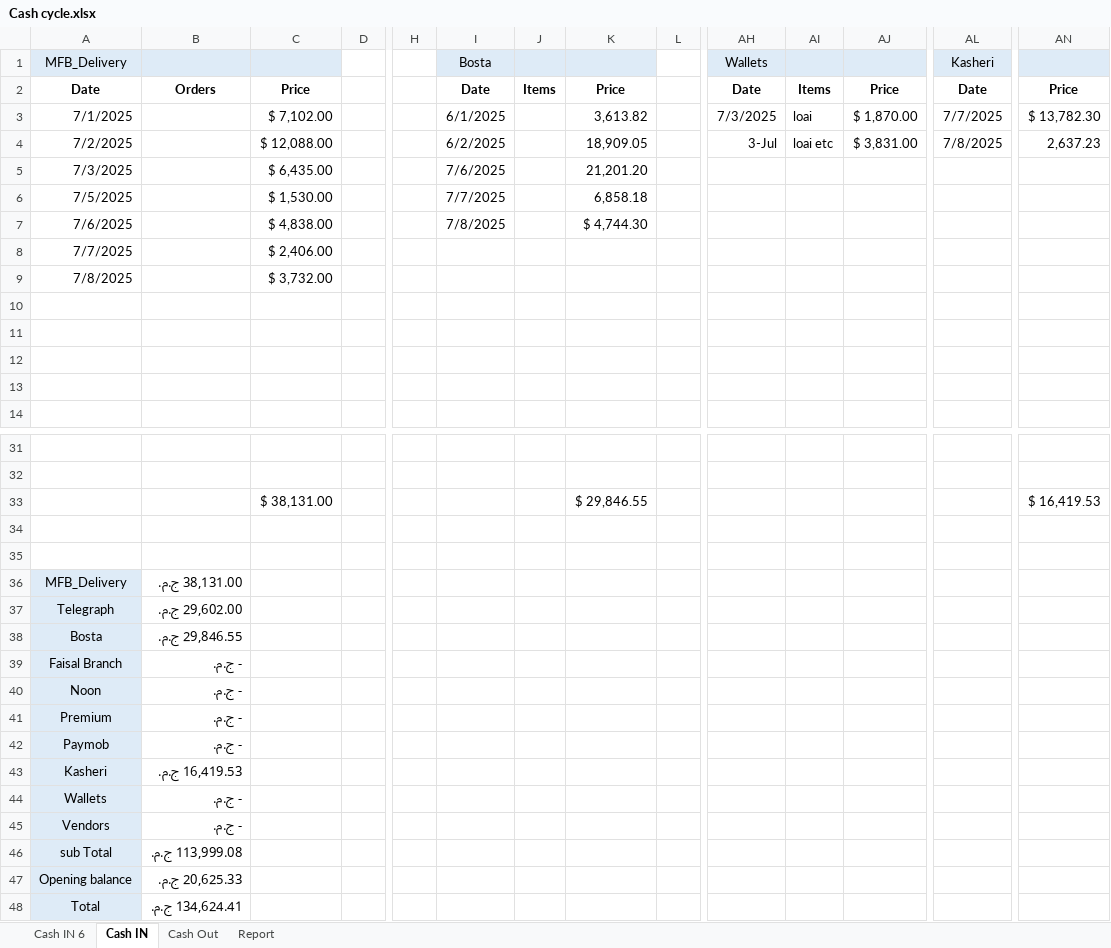
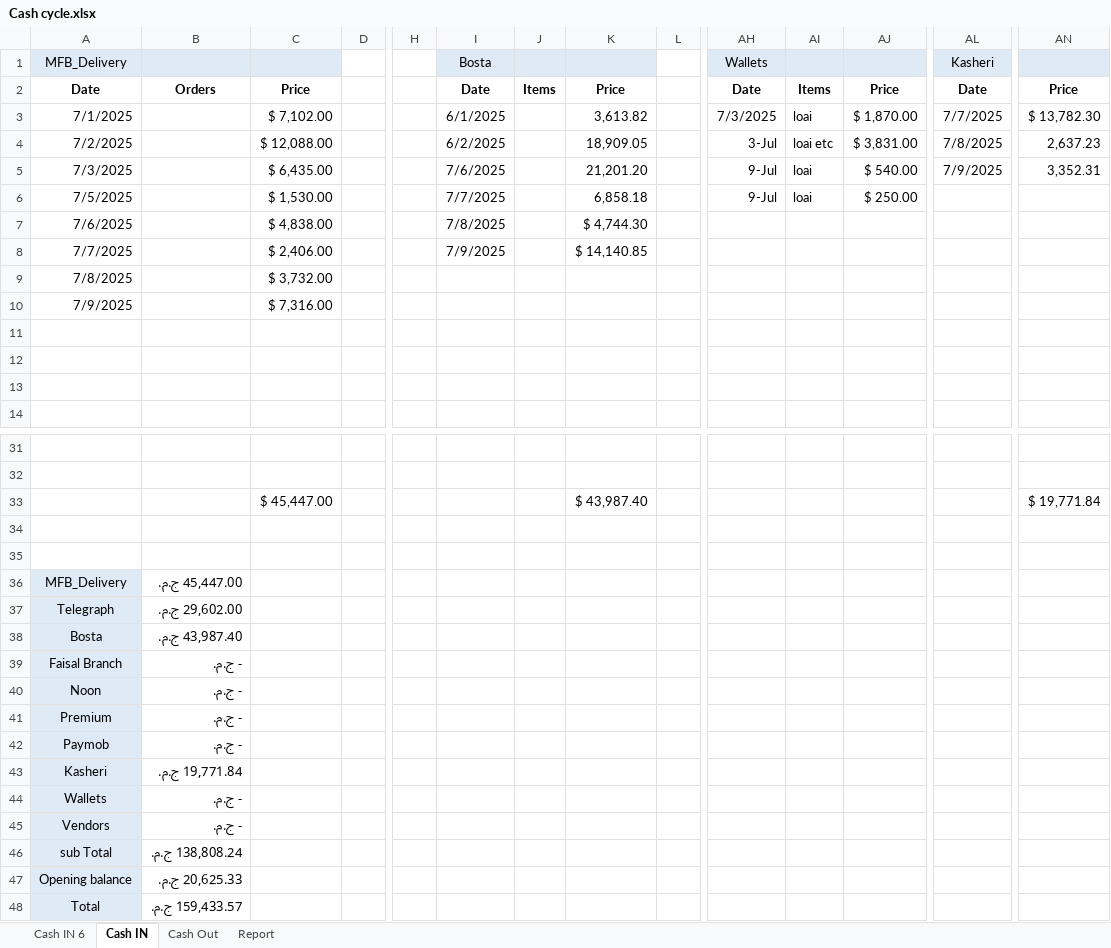
Before and after one commit to Maged2344/myfitnessbag, an Excel workbook: july2025/Cash cycle.xlsx, sheet Cash IN, drawn as a sheet; only a part is shown, gaps mark what is left out; values as stored, in another font and other column widths than the file's, no borders; rows hold the shown columns only; the diff names each change by its address in the sheet, - before the commit and + after, or states it on an @@ line.

```diff
--- a/july2025/Cash cycle.xlsx (sheet Cash IN)
+++ b/july2025/Cash cycle.xlsx (sheet Cash IN)
-AH5:AH6: (empty)
+AH5:AH6: 9-Jul
-AI5:AI6: (empty)
+AI5:AI6: loai
-AJ5: (empty)
+AJ5: $ 540.00
-AL5: (empty)
+AL5: 7/9/2025
-AN5: (empty)
+AN5: 3,352.31
-AJ6: (empty)
+AJ6: $ 250.00
-I8: (empty)
+I8: 7/9/2025
-K8: (empty)
+K8: $ 14,140.85
-row 10: (empty)
+row 10: 7/9/2025 |  | $ 7,316.00
-C33: $ 38,131.00
+C33: $ 45,447.00
-K33: $ 29,846.55
+K33: $ 43,987.40
-AN33: $ 16,419.53
+AN33: $ 19,771.84
-B36: 38,131.00 ج.م.
+B36: 45,447.00 ج.م.
-B38: 29,846.55 ج.م.
+B38: 43,987.40 ج.م.
-B43: 16,419.53 ج.م.
+B43: 19,771.84 ج.م.
-B46: 113,999.08 ج.م.
+B46: 138,808.24 ج.م.
-B48: 134,624.41 ج.م.
+B48: 159,433.57 ج.م.
```
Also changed, not shown: sheet Cash Out, sheet Report, 17 other files.
